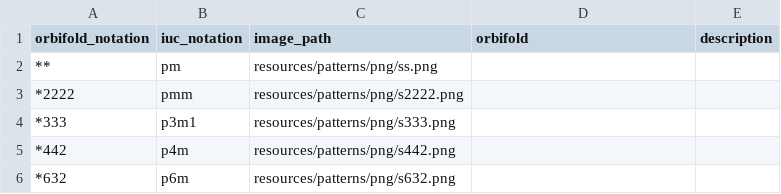
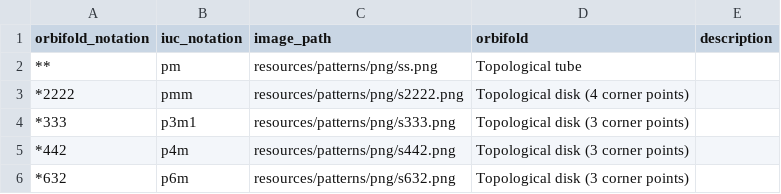
Before and after one commit to DamianJLin/Mural, a CSV file: resources/wallpaper_groups_data/reflecting_red_data.csv, drawn as a sheet.

```diff
--- a/resources/wallpaper_groups_data/reflecting_red_data.csv
+++ b/resources/wallpaper_groups_data/reflecting_red_data.csv
@@ -1,6 +1,6 @@
 orbifold_notation,iuc_notation,image_path,orbifold,description
-**,pm,resources/patterns/png/ss.png,,
-*2222,pmm,resources/patterns/png/s2222.png,,
-*333,p3m1,resources/patterns/png/s333.png,,
-*442,p4m,resources/patterns/png/s442.png,,
-*632,p6m,resources/patterns/png/s632.png,,
+**,pm,resources/patterns/png/ss.png,Topological tube,
+*2222,pmm,resources/patterns/png/s2222.png,Topological disk (4 corner points),
+*333,p3m1,resources/patterns/png/s333.png,Topological disk (3 corner points),
+*442,p4m,resources/patterns/png/s442.png,Topological disk (3 corner points),
+*632,p6m,resources/patterns/png/s632.png,Topological disk (3 corner points),
```
Also changed, not shown: resources/wallpaper_groups_data/hybrid_data.csv, resources/wallpaper_groups_data/true_blue_data.csv, 1 other file.
